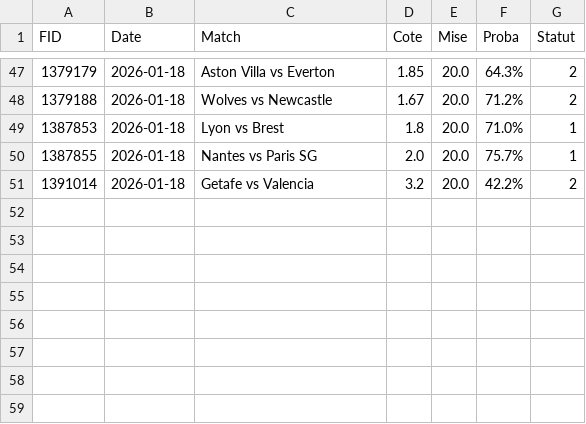
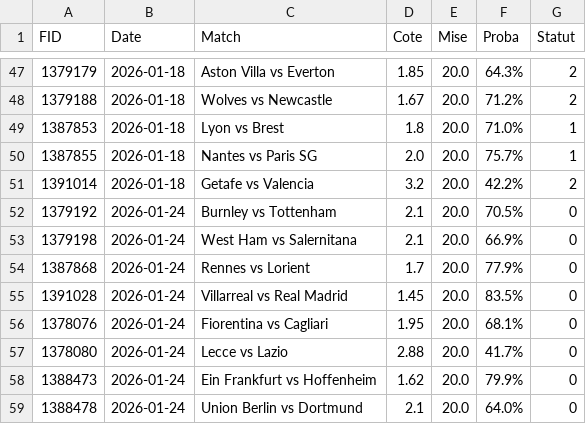
Before and after one commit to Matttgic/Overstreamlit, a CSV file: historique_paris.csv, drawn as a sheet; only a part is shown, gaps mark what is left out; the diff names each change by its address in the sheet, - before the commit and + after, or states it on an @@ line.

```diff
--- a/historique_paris.csv
+++ b/historique_paris.csv
+row 52: 1379192 | 2026-01-24 | Burnley vs Tottenham | 2.1 | 20.0 | 70.5% | 0
+row 53: 1379198 | 2026-01-24 | West Ham vs Salernitana | 2.1 | 20.0 | 66.9% | 0
+row 54: 1387868 | 2026-01-24 | Rennes vs Lorient | 1.7 | 20.0 | 77.9% | 0
+row 55: 1391028 | 2026-01-24 | Villarreal vs Real Madrid | 1.45 | 20.0 | 83.5% | 0
+row 56: 1378076 | 2026-01-24 | Fiorentina vs Cagliari | 1.95 | 20.0 | 68.1% | 0
+row 57: 1378080 | 2026-01-24 | Lecce vs Lazio | 2.88 | 20.0 | 41.7% | 0
+row 58: 1388473 | 2026-01-24 | Ein Frankfurt vs Hoffenheim | 1.62 | 20.0 | 79.9% | 0
+row 59: 1388478 | 2026-01-24 | Union Berlin vs Dortmund | 2.1 | 20.0 | 64.0% | 0
```
